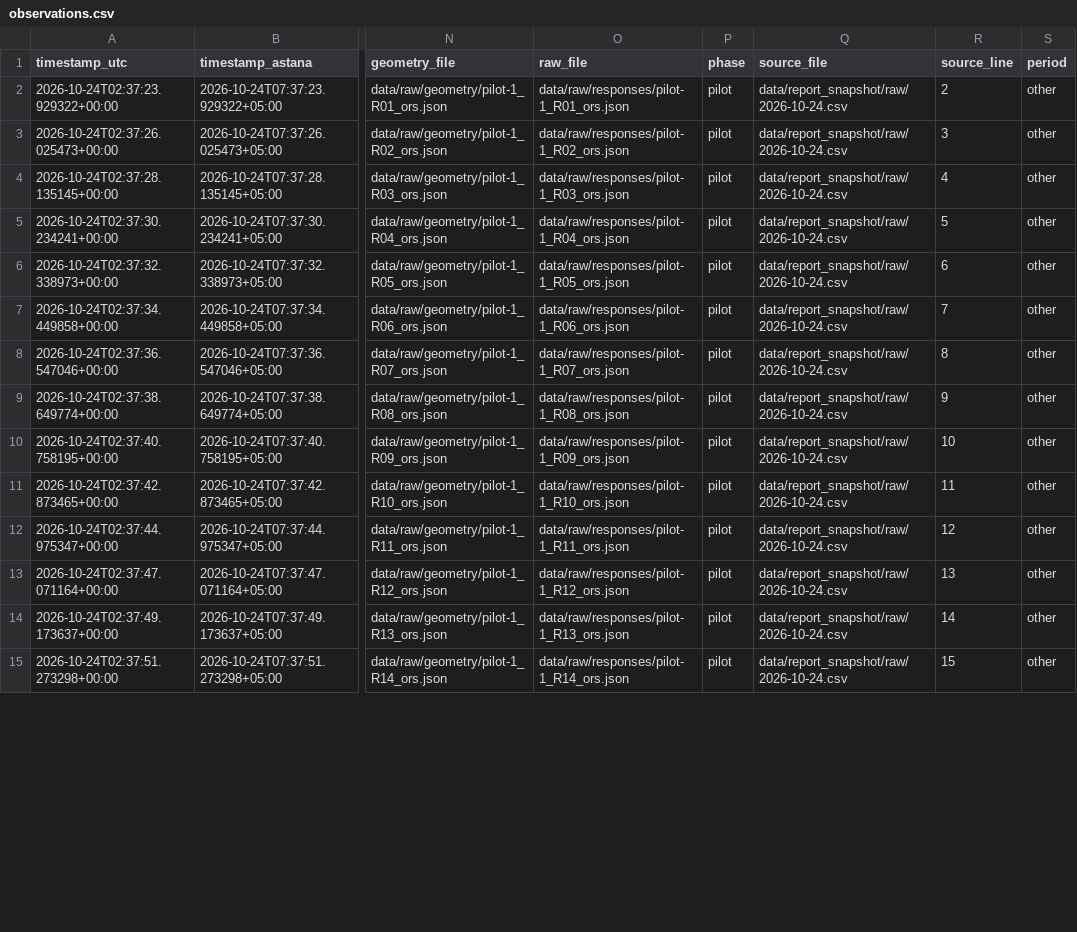
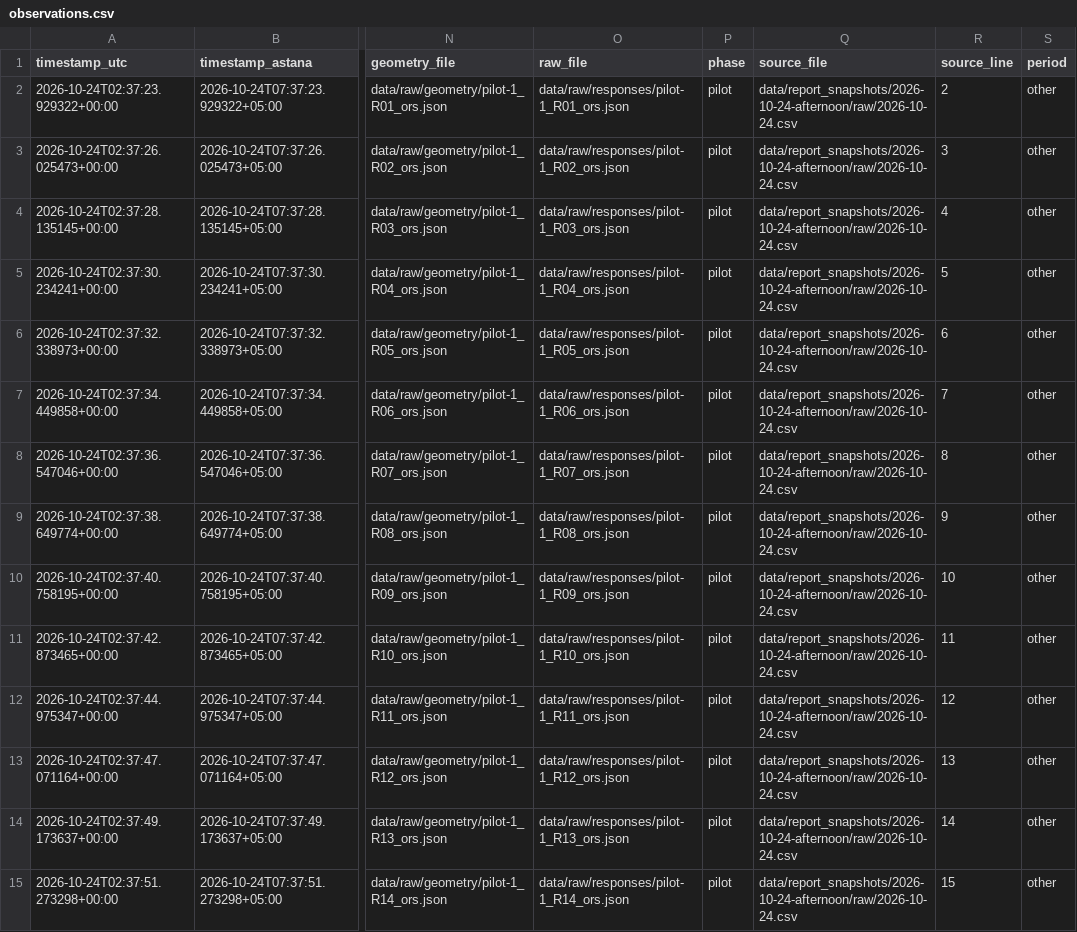
Before and after one commit to SuperFlyTK/rmt-a3-travel-time-astana, a CSV file: results/observations.csv, drawn as a sheet; only a part is shown, gaps mark what is left out; the diff covers the shown part only; the diff names each change by its address in the sheet, - before the commit and + after, or states it on an @@ line.

Commit message:
Publish reviewed Google-ORS report and frozen afternoon evidence

```diff
--- a/results/observations.csv
+++ b/results/observations.csv
-Q2:Q15 (source_file): data/report_snapshot/raw/2026-10-24.csv
+Q2:Q15 (source_file): data/report_snapshots/2026-10-24-afternoon/raw/2026-10-24.csv
```
Also changed, not shown: 4 added rows and 50 edited cells elsewhere in this file, results/cleaning_log.csv, results/data_dictionary.csv, 35 other files.
